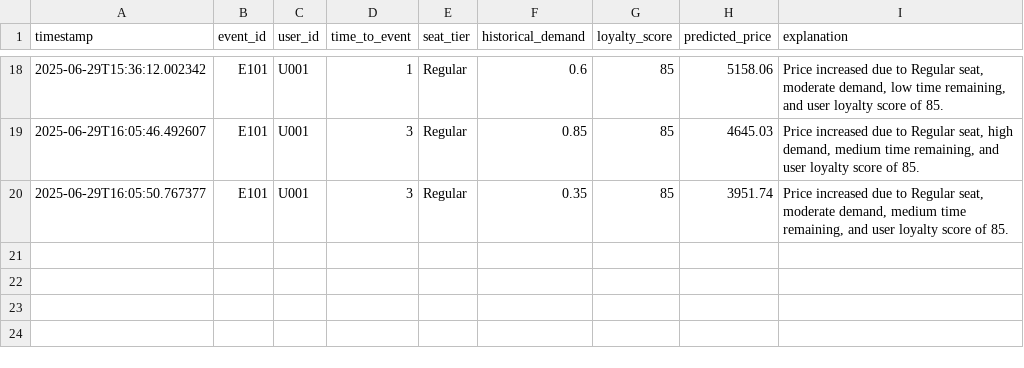
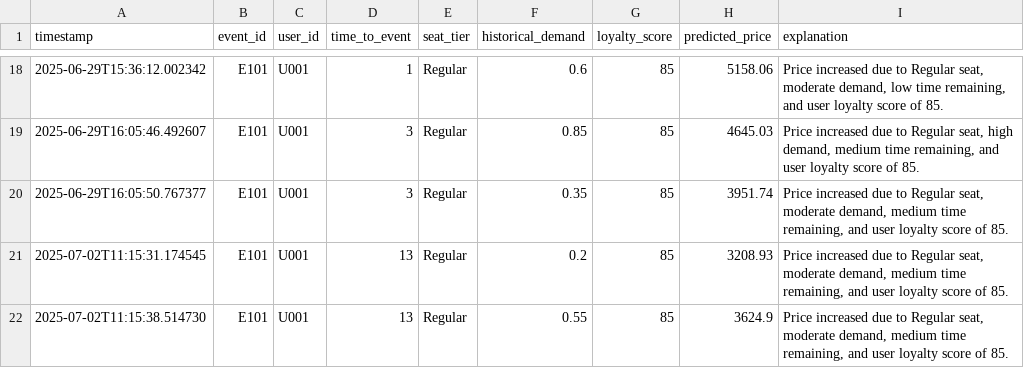
Before and after one commit to Ashraff5/NeuropriceX, a CSV file: logs/predictions.csv, drawn as a sheet; only a part is shown, gaps mark what is left out; the diff names each change by its address in the sheet, - before the commit and + after, or states it on an @@ line.

```diff
--- a/logs/predictions.csv
+++ b/logs/predictions.csv
+row 21: 2025-07-02T11:15:31.174545 | E101 | U001 | 13 | Regular | 0.2 | 85 | 3208.93 | Price increased due to Regular seat, moderate demand, medium time remaining, and user loyalty score of 85.
+row 22: 2025-07-02T11:15:38.514730 | E101 | U001 | 13 | Regular | 0.55 | 85 | 3624.9 | Price increased due to Regular seat, moderate demand, medium time remaining, and user loyalty score of 85.
```
Also changed, not shown: 1 other file.
